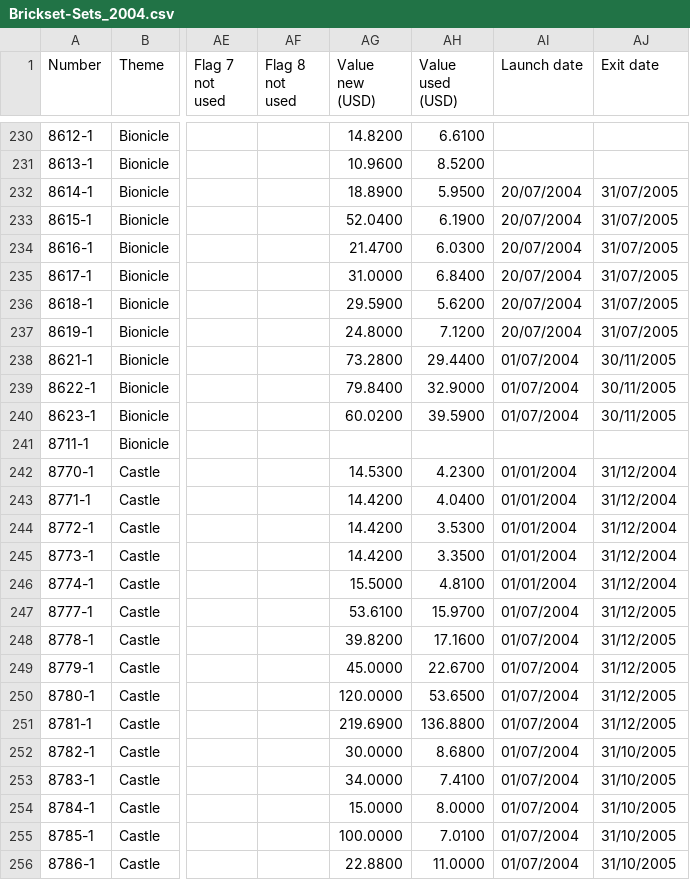
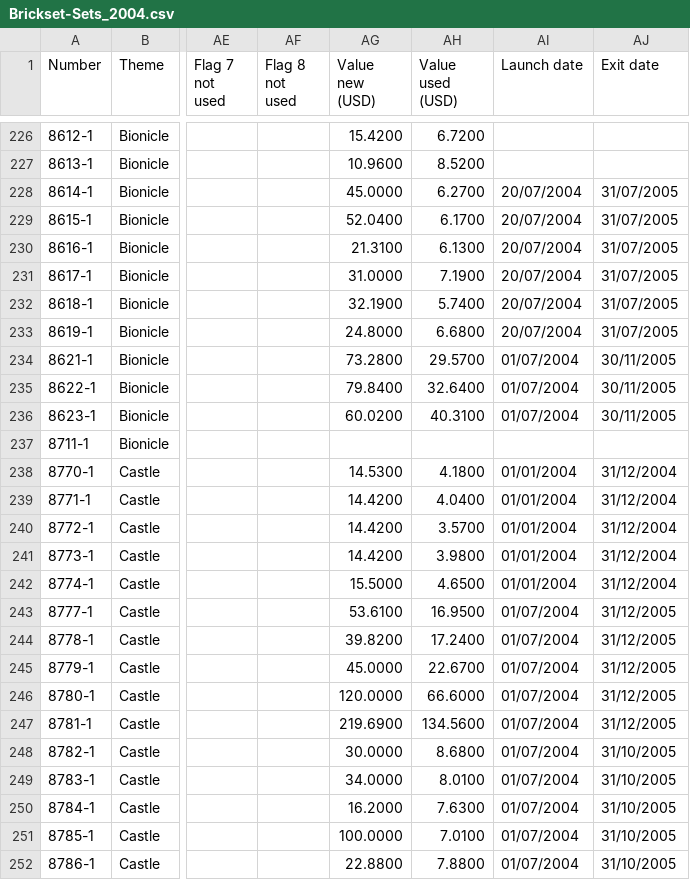
Before and after one commit to michaeltosic/lego-analysis, a CSV file: data/Brickset-Sets_2004.csv, drawn as a sheet; only a part is shown, gaps mark what is left out; addresses are those after the commit; the diff covers the shown part only; the diff names each change by its address in the sheet, - before the commit and + after, or states it on an @@ line.

```diff
--- a/data/Brickset-Sets_2004.csv
+++ b/data/Brickset-Sets_2004.csv
-AG226 (Value new (USD)): 14.8200
+AG226 (Value new (USD)): 15.4200
-AH226 (Value used (USD)): 6.6100
+AH226 (Value used (USD)): 6.7200
-AG228 (Value new (USD)): 18.8900
+AG228 (Value new (USD)): 45.0000
-AH228 (Value used (USD)): 5.9500
+AH228 (Value used (USD)): 6.2700
-AH229 (Value used (USD)): 6.1900
+AH229 (Value used (USD)): 6.1700
-AG230 (Value new (USD)): 21.4700
+AG230 (Value new (USD)): 21.3100
-AH230 (Value used (USD)): 6.0300
+AH230 (Value used (USD)): 6.1300
-AH231 (Value used (USD)): 6.8400
+AH231 (Value used (USD)): 7.1900
-AG232 (Value new (USD)): 29.5900
+AG232 (Value new (USD)): 32.1900
-AH232 (Value used (USD)): 5.6200
+AH232 (Value used (USD)): 5.7400
-AH233 (Value used (USD)): 7.1200
+AH233 (Value used (USD)): 6.6800
-AH234 (Value used (USD)): 29.4400
+AH234 (Value used (USD)): 29.5700
-AH235 (Value used (USD)): 32.9000
+AH235 (Value used (USD)): 32.6400
-AH236 (Value used (USD)): 39.5900
+AH236 (Value used (USD)): 40.3100
-AH238 (Value used (USD)): 4.2300
+AH238 (Value used (USD)): 4.1800
-AH240 (Value used (USD)): 3.5300
+AH240 (Value used (USD)): 3.5700
-AH241 (Value used (USD)): 3.3500
+AH241 (Value used (USD)): 3.9800
-AH242 (Value used (USD)): 4.8100
+AH242 (Value used (USD)): 4.6500
-AH243 (Value used (USD)): 15.9700
+AH243 (Value used (USD)): 16.9500
-AH244 (Value used (USD)): 17.1600
+AH244 (Value used (USD)): 17.2400
-AH246 (Value used (USD)): 53.6500
+AH246 (Value used (USD)): 66.6000
-AH247 (Value used (USD)): 136.8800
+AH247 (Value used (USD)): 134.5600
-AH249 (Value used (USD)): 7.4100
+AH249 (Value used (USD)): 8.0100
-AG250 (Value new (USD)): 15.0000
+AG250 (Value new (USD)): 16.2000
-AH250 (Value used (USD)): 8.0000
+AH250 (Value used (USD)): 7.6300
-AH252 (Value used (USD)): 11.0000
+AH252 (Value used (USD)): 7.8800
```
Also changed, not shown: 4 removed rows and 73 edited cells elsewhere in this file, data/Brickset-Sets_2005.csv, data/Brickset-Sets_2006.csv, 31 other files.
